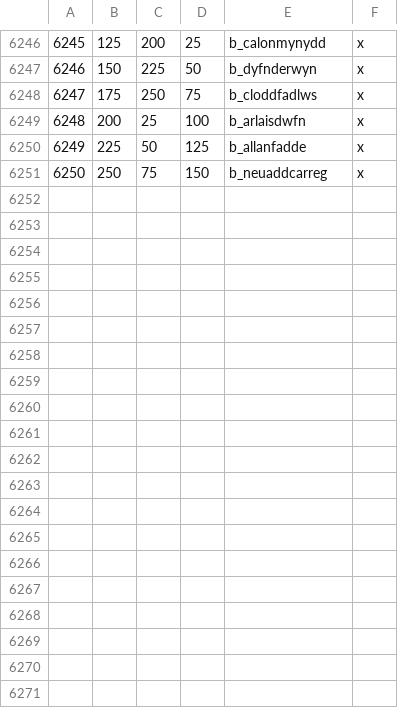
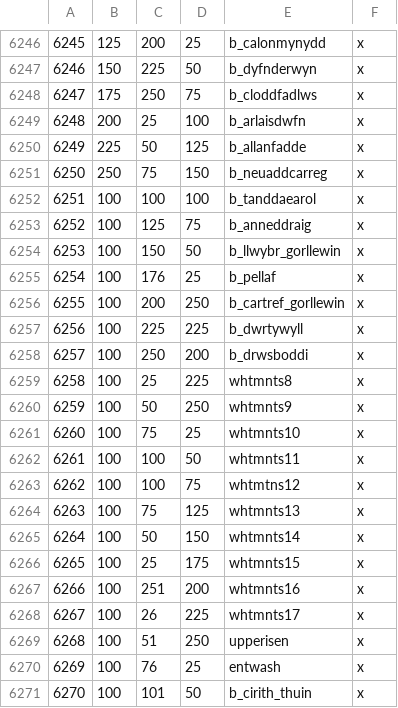
Before and after one commit to terrapass/RealmsInExile, a CSV file: LotRRealmsInExileDev/map_data/definition.csv, drawn as a sheet; only a part is shown, gaps mark what is left out; the diff names each change by its address in the sheet, - before the commit and + after, or states it on an @@ line.

```diff
--- a/LotRRealmsInExileDev/map_data/definition.csv
+++ b/LotRRealmsInExileDev/map_data/definition.csv
+row 6252: 6251 | 100 | 100 | 100 | b_tanddaearol | x
+row 6253: 6252 | 100 | 125 | 75 | b_anneddraig | x
+row 6254: 6253 | 100 | 150 | 50 | b_llwybr_gorllewin | x
+row 6255: 6254 | 100 | 176 | 25 | b_pellaf | x
+row 6256: 6255 | 100 | 200 | 250 | b_cartref_gorllewin | x
+row 6257: 6256 | 100 | 225 | 225 | b_dwrtywyll | x
+row 6258: 6257 | 100 | 250 | 200 | b_drwsboddi | x
+row 6259: 6258 | 100 | 25 | 225 | whtmnts8 | x
+row 6260: 6259 | 100 | 50 | 250 | whtmnts9 | x
+row 6261: 6260 | 100 | 75 | 25 | whtmnts10 | x
+row 6262: 6261 | 100 | 100 | 50 | whtmnts11 | x
+row 6263: 6262 | 100 | 100 | 75 | whtmtns12 | x
+row 6264: 6263 | 100 | 75 | 125 | whtmnts13 | x
+row 6265: 6264 | 100 | 50 | 150 | whtmnts14 | x
+row 6266: 6265 | 100 | 25 | 175 | whtmnts15 | x
+row 6267: 6266 | 100 | 251 | 200 | whtmnts16 | x
+row 6268: 6267 | 100 | 26 | 225 | whtmnts17 | x
+row 6269: 6268 | 100 | 51 | 250 | upperisen | x
+row 6270: 6269 | 100 | 76 | 25 | entwash | x
+row 6271: 6270 | 100 | 101 | 50 | b_cirith_thuin | x
```
Also changed, not shown: 10 other files.
